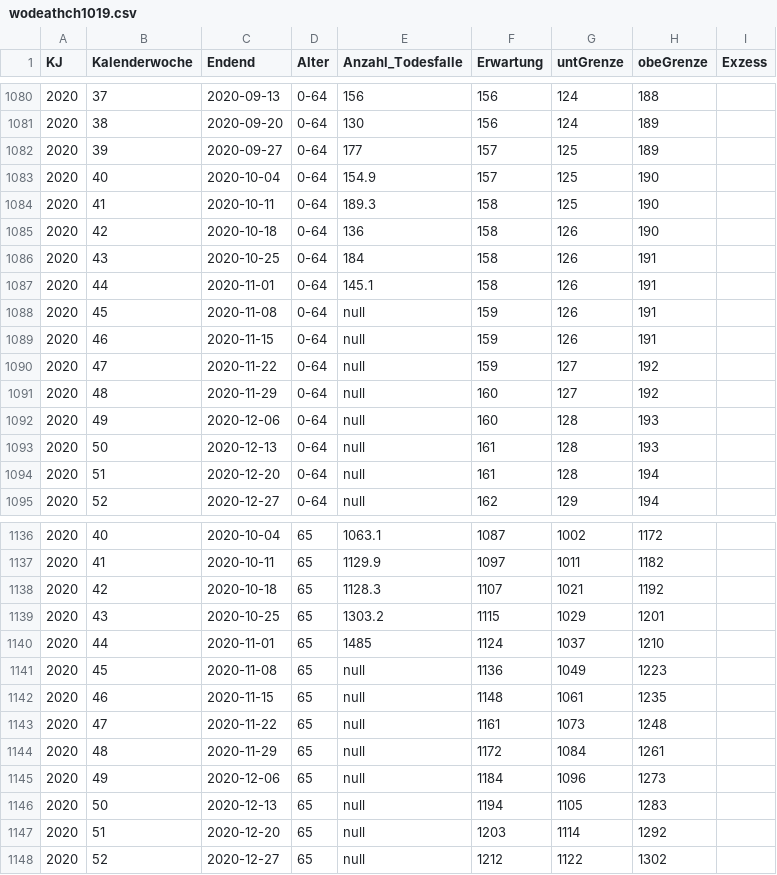
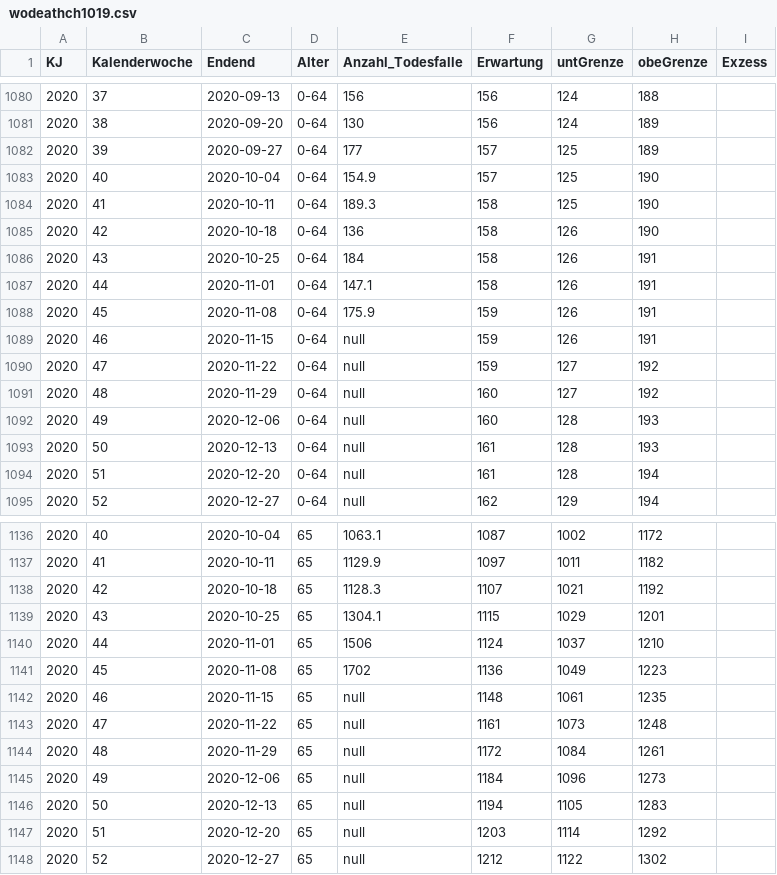
Before and after one commit to pnwscm60/pnwscm60.github.io, a CSV file: data/wodeathch1019.csv, drawn as a sheet; only a part is shown, gaps mark what is left out.

Commit message:
Update wodeathch1019.csv

```diff
--- a/data/wodeathch1019.csv
+++ b/data/wodeathch1019.csv
@@ -1086,4 +1086,4 @@ KJ,Kalenderwoche,Endend,Alter,Anzahl_Todesfalle,Erwartung,untGrenze,obeGrenze,Ex
 2020,43,2020-10-25,0-64,184,158,126,191,
-2020,44,2020-11-01,0-64,145.1,158,126,191,
-2020,45,2020-11-08,0-64,null,159,126,191,
+2020,44,2020-11-01,0-64,147.1,158,126,191,
+2020,45,2020-11-08,0-64,175.9,159,126,191,
 2020,46,2020-11-15,0-64,null,159,126,191,
@@ -1138,5 +1138,5 @@ KJ,Kalenderwoche,Endend,Alter,Anzahl_Todesfalle,Erwartung,untGrenze,obeGrenze,Ex
 2020,42,2020-10-18,65,1128.3,1107,1021,1192,
-2020,43,2020-10-25,65,1303.2,1115,1029,1201,
-2020,44,2020-11-01,65,1485,1124,1037,1210,
-2020,45,2020-11-08,65,null,1136,1049,1223,
+2020,43,2020-10-25,65,1304.1,1115,1029,1201,
+2020,44,2020-11-01,65,1506,1124,1037,1210,
+2020,45,2020-11-08,65,1702,1136,1049,1223,
 2020,46,2020-11-15,65,null,1148,1061,1235,
```
